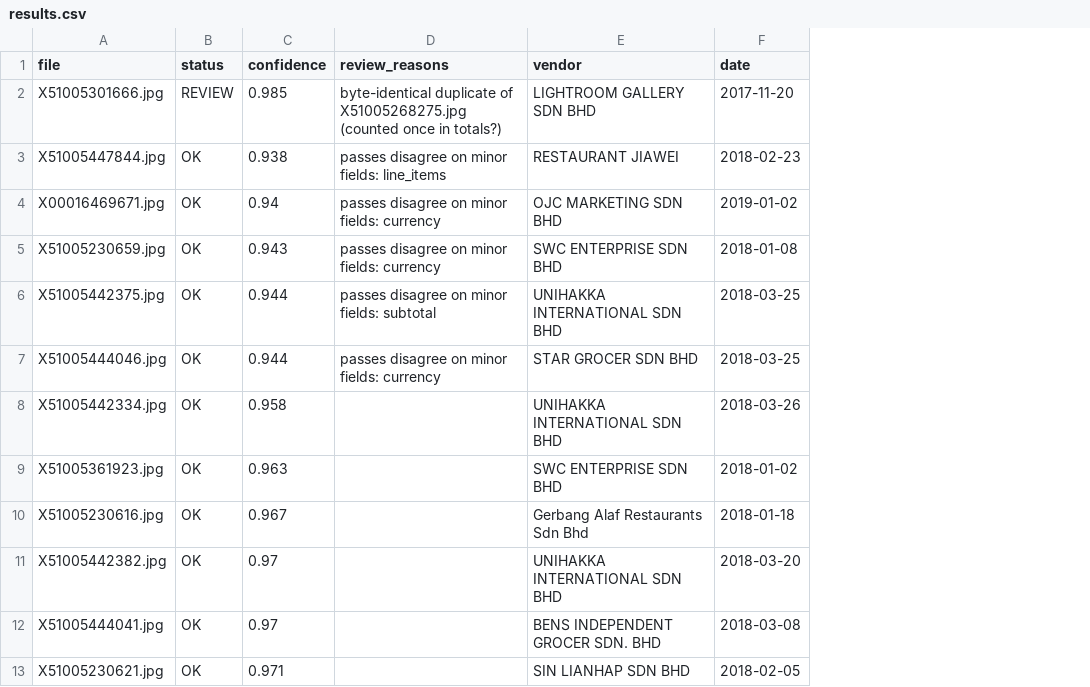
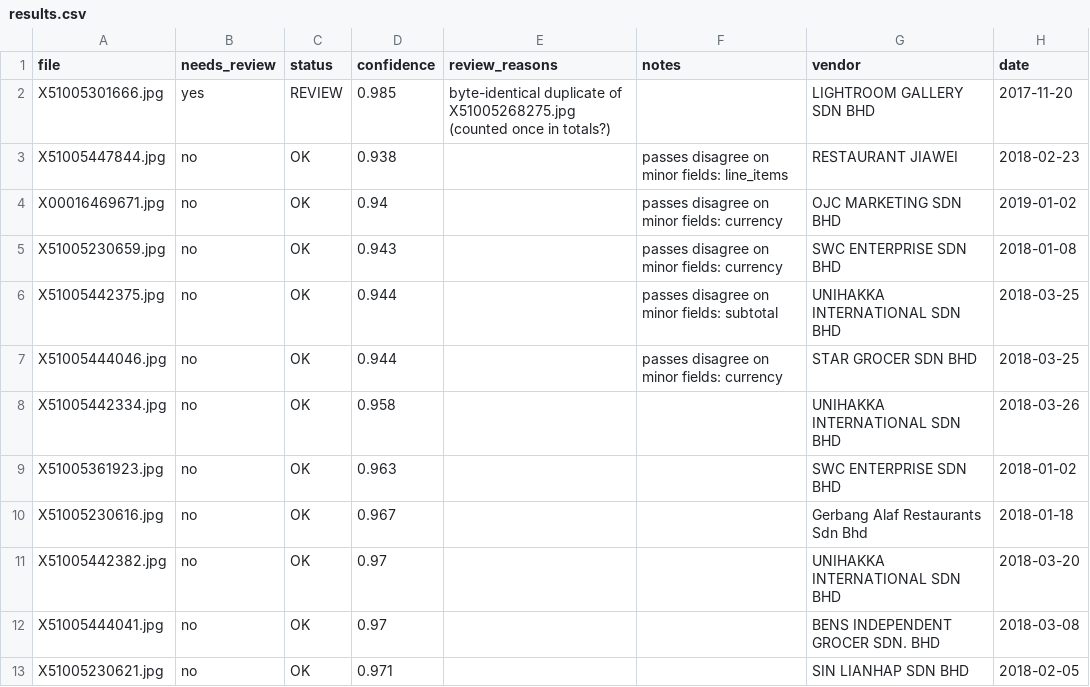
Before and after one commit to xx-VIRUS-xx/receipt-extraction-agent, a CSV file: results/results.csv, drawn as a sheet; only a part is shown; addresses are those after the commit; the diff names each change by its address in the sheet, - before the commit and + after, or states it on an @@ line.

Commit message:
Fix review findings: caching, spend cap, grounding, CSV review columns
- Cache only schema-valid replies; unusable replies still count as spend
- Refuse --max-cost on backends that report no price; record their latency
- Bare-integer grounding only on receipts with no decimal amounts; disclose
  self-grounding when Pass B's own transcript is the only one
- CSV: needs_review (yes/no) column; OK-row messages moved to notes
- Default backend is claude-code, the only one exercised live
- Docs: label provenance, time spent, error bound (6.4%), test counts

```diff
--- a/results/results.csv
+++ b/results/results.csv
+column B (needs_review), rows 2-13: yes | no | no | no | no | no | no | no | no | no | no | no
+column F (notes), rows 3-7: passes disagree on minor fields: line_items | passes disagree on minor fields: currency | passes disagree on minor fields: currency | passes disagree on minor fields: subtotal | passes disagree on minor fields: currency
-E3 (review_reasons): passes disagree on minor fields: line_items
+E3 (review_reasons): (empty)
-E4:E5 (review_reasons): passes disagree on minor fields: currency
+E4:E5 (review_reasons): (empty)
-E6 (review_reasons): passes disagree on minor fields: subtotal
+E6 (review_reasons): (empty)
-E7 (review_reasons): passes disagree on minor fields: currency
+E7 (review_reasons): (empty)
```
Also changed, not shown: 21 other files.
